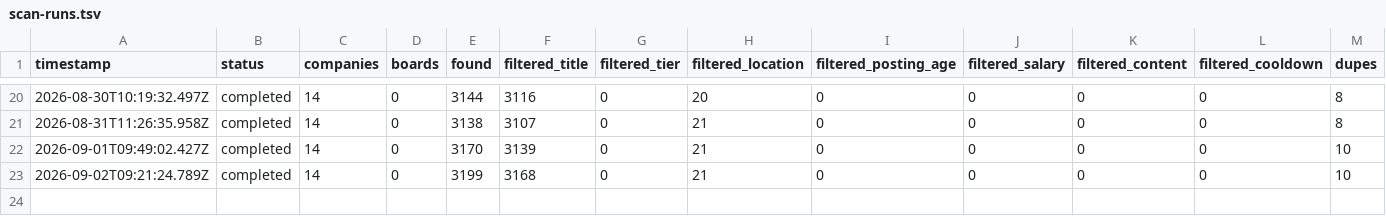
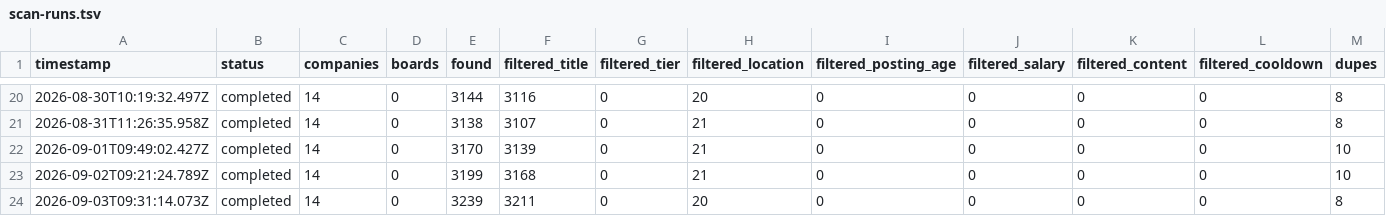
Before and after one commit to Dariolex/career-ops, a TSV file: data/scan-runs.tsv, drawn as a sheet; only a part is shown, gaps mark what is left out; rows hold the shown columns only; the diff names each change by its address in the sheet, - before the commit and + after, or states it on an @@ line.

```diff
--- a/data/scan-runs.tsv
+++ b/data/scan-runs.tsv
+row 24: 2026-09-03T09:31:14.073Z | completed | 14 | 0 | 3239 | 3211 | 0 | 20 | 0 | 0 | 0 | 0 | 8
```
Also changed, not shown: data/portal-health.tsv, 1 other file.
